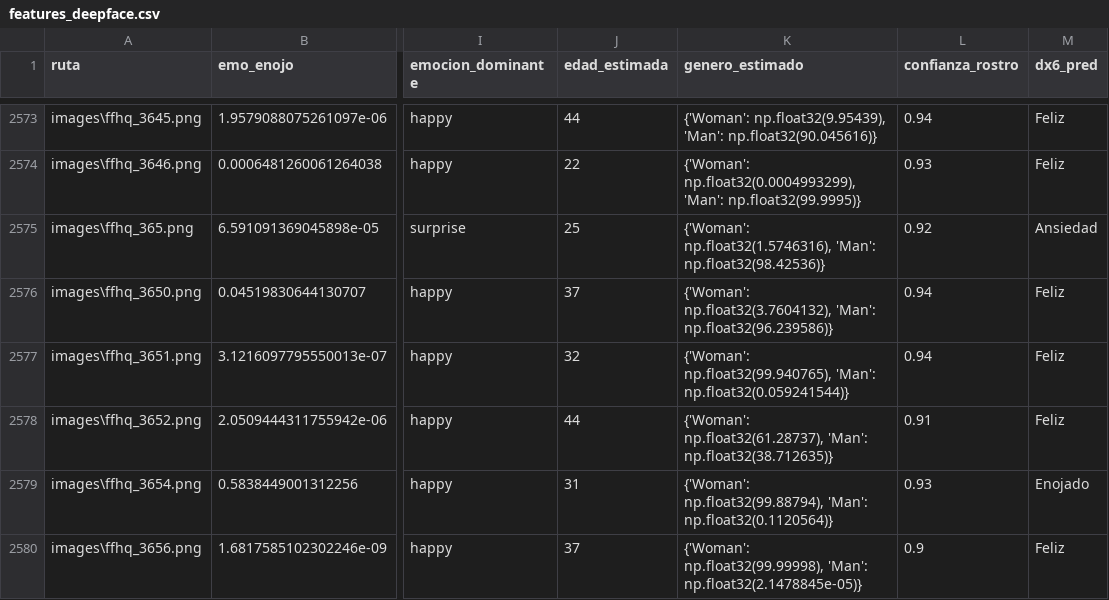
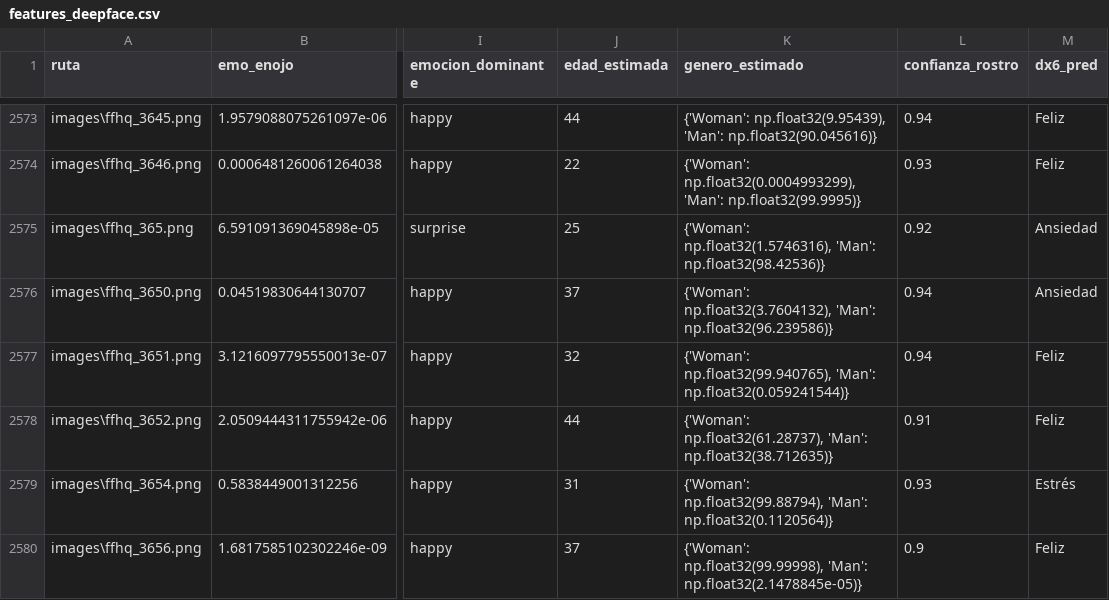
Before and after one commit to ErickReyes334/Proyecto-IS701, a CSV file: packages/models/cognivision/deep-face/features_deepface.csv, drawn as a sheet; only a part is shown, gaps mark what is left out; the diff covers the shown part only; the diff names each change by its address in the sheet, - before the commit and + after, or states it on an @@ line.

```diff
--- a/packages/models/cognivision/deep-face/features_deepface.csv
+++ b/packages/models/cognivision/deep-face/features_deepface.csv
-M2576 (dx6_pred): Feliz
+M2576 (dx6_pred): Ansiedad
-M2579 (dx6_pred): Enojado
+M2579 (dx6_pred): Estrés
```
Also changed, not shown: 191 edited cells elsewhere in this file, 15 other files.
